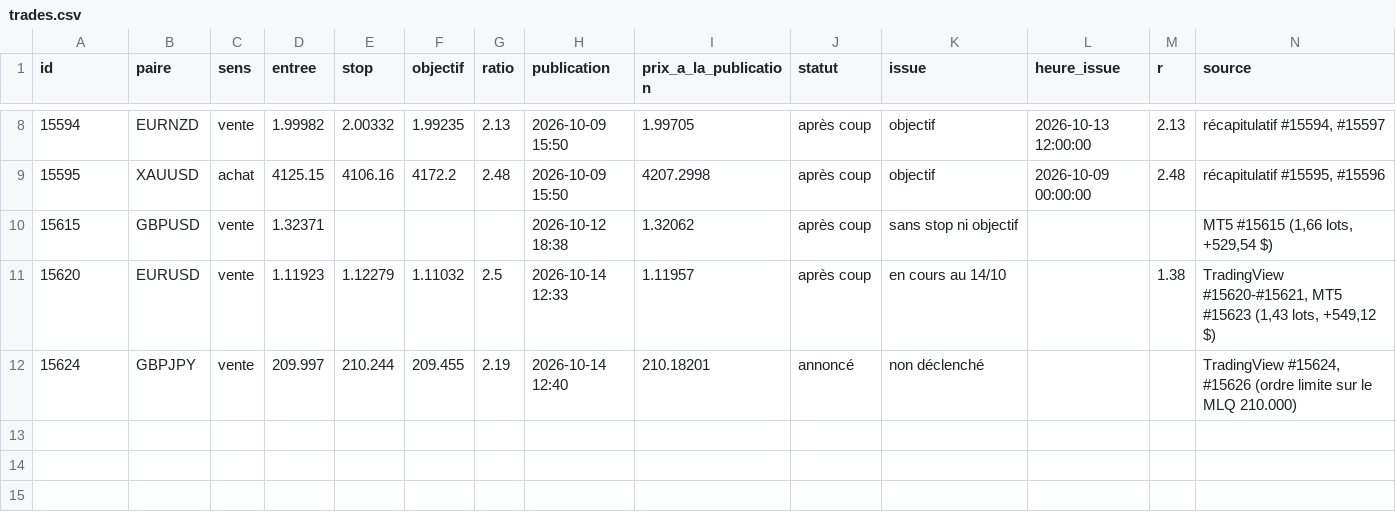
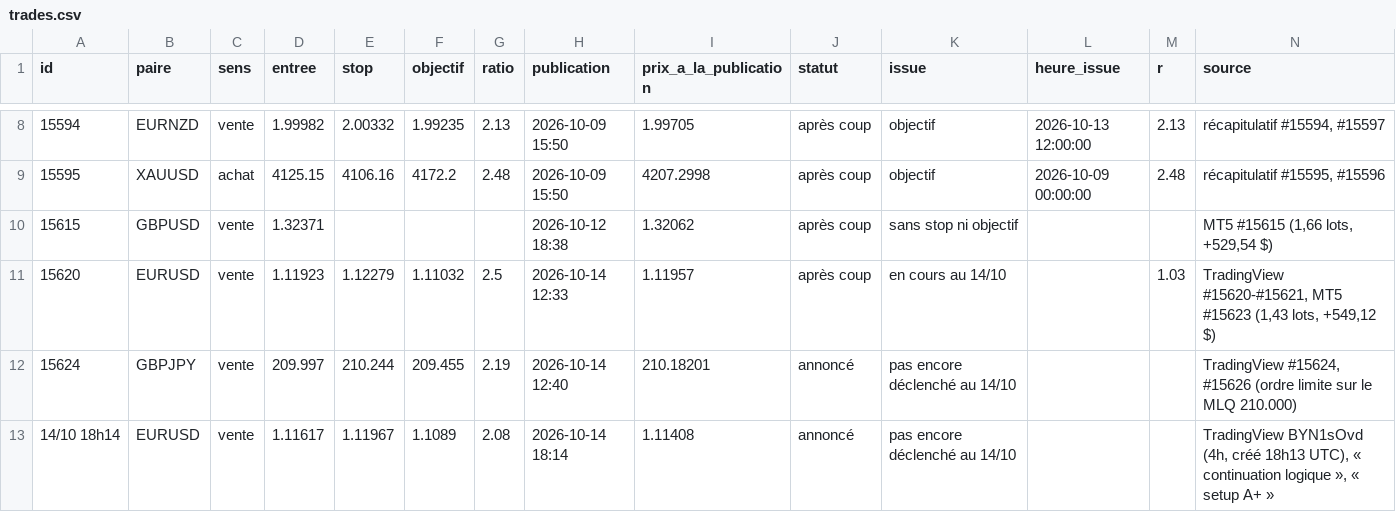
Before and after one commit to MTall97/forex_analysis, a CSV file: data/octobre_2026/trades.csv, drawn as a sheet; only a part is shown, gaps mark what is left out.

```diff
--- a/data/octobre_2026/trades.csv
+++ b/data/octobre_2026/trades.csv
@@ -10,3 +10,4 @@ id,paire,sens,entree,stop,objectif,ratio,publication,prix_a_la_publication,statu
 15615,GBPUSD,vente,1.32371,,,,2026-10-12 18:38,1.32062,après coup,sans stop ni objectif,,,"MT5 #15615 (1,66 lots, +529,54 $)"
-15620,EURUSD,vente,1.11923,1.12279,1.11032,2.5,2026-10-14 12:33,1.11957,après coup,en cours au 14/10,,1.38,"TradingView #15620-#15621, MT5 #15623 (1,43 lots, +549,12 $)"
-15624,GBPJPY,vente,209.997,210.244,209.455,2.19,2026-10-14 12:40,210.18201,annoncé,non déclenché,,,"TradingView #15624, #15626 (ordre limite sur le MLQ 210.000)"
+15620,EURUSD,vente,1.11923,1.12279,1.11032,2.5,2026-10-14 12:33,1.11957,après coup,en cours au 14/10,,1.03,"TradingView #15620-#15621, MT5 #15623 (1,43 lots, +549,12 $)"
+15624,GBPJPY,vente,209.997,210.244,209.455,2.19,2026-10-14 12:40,210.18201,annoncé,pas encore déclenché au 14/10,,,"TradingView #15624, #15626 (ordre limite sur le MLQ 210.000)"
+14/10 18h14,EURUSD,vente,1.11617,1.11967,1.1089,2.08,2026-10-14 18:14,1.11408,annoncé,pas encore déclenché au 14/10,,,"TradingView BYN1sOvd (4h, créé 18h13 UTC), « continuation logique », « setup A+ »"
```
Also changed, not shown: 15 other files.
